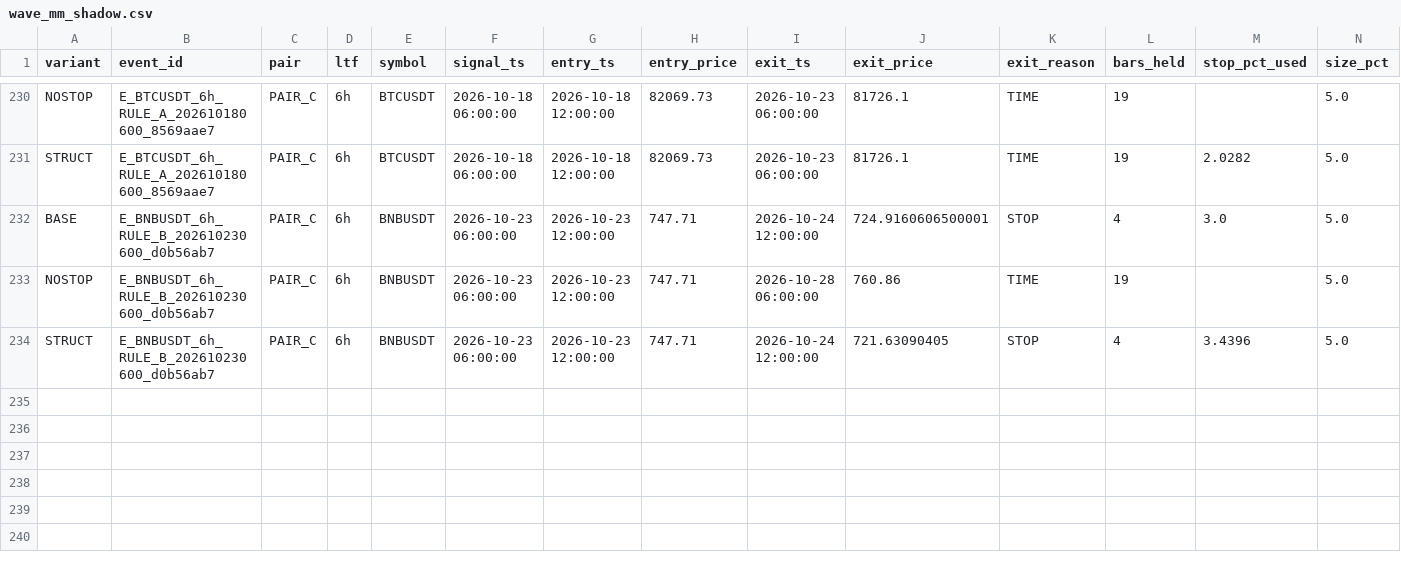
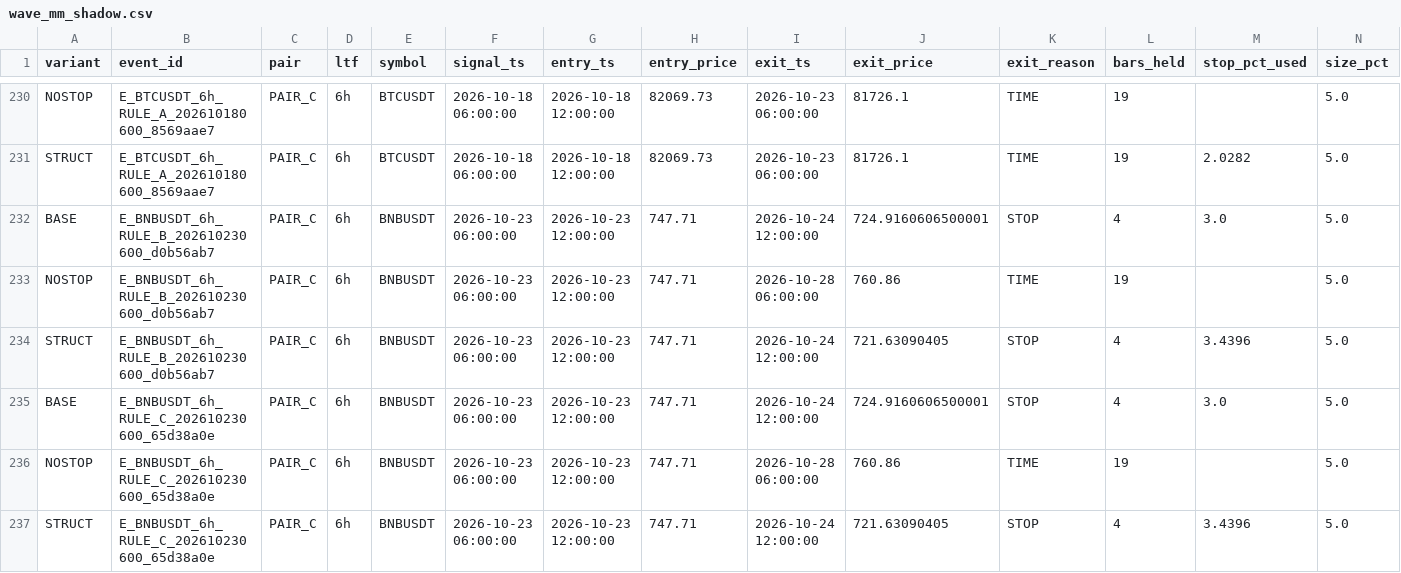
Before and after one commit to sheartETRI/WaveEnergyHelper, a CSV file: validation/wave_mm_shadow.csv, drawn as a sheet; only a part is shown, gaps mark what is left out; addresses are those after the commit; rows hold the shown columns only; the diff names each change by its address in the sheet, - before the commit and + after, or states it on an @@ line.

```diff
--- a/validation/wave_mm_shadow.csv
+++ b/validation/wave_mm_shadow.csv
+row 232: BASE | E_BNBUSDT_6h_RULE_B_202610230600_d0b56ab7 | PAIR_C | 6h | BNBUSDT | 2026-10-23 06:00:00 | 2026-10-23 12:00:00 | 747.71 | 2026-10-24 12:00:00 | 724.9160606500001 | STOP | 4 | 3.0 | 5.0
+row 233: NOSTOP | E_BNBUSDT_6h_RULE_B_202610230600_d0b56ab7 | PAIR_C | 6h | BNBUSDT | 2026-10-23 06:00:00 | 2026-10-23 12:00:00 | 747.71 | 2026-10-28 06:00:00 | 760.86 | TIME | 19 |  | 5.0
+row 234: STRUCT | E_BNBUSDT_6h_RULE_B_202610230600_d0b56ab7 | PAIR_C | 6h | BNBUSDT | 2026-10-23 06:00:00 | 2026-10-23 12:00:00 | 747.71 | 2026-10-24 12:00:00 | 721.63090405 | STOP | 4 | 3.4396 | 5.0
-B235:B237 (event_id): E_BNBUSDT_6h_RULE_B_202610230600_d0b56ab7
+B235:B237 (event_id): E_BNBUSDT_6h_RULE_C_202610230600_65d38a0e
```
Also changed, not shown: validation/wave_live_watchlist.csv, 2 other files.
